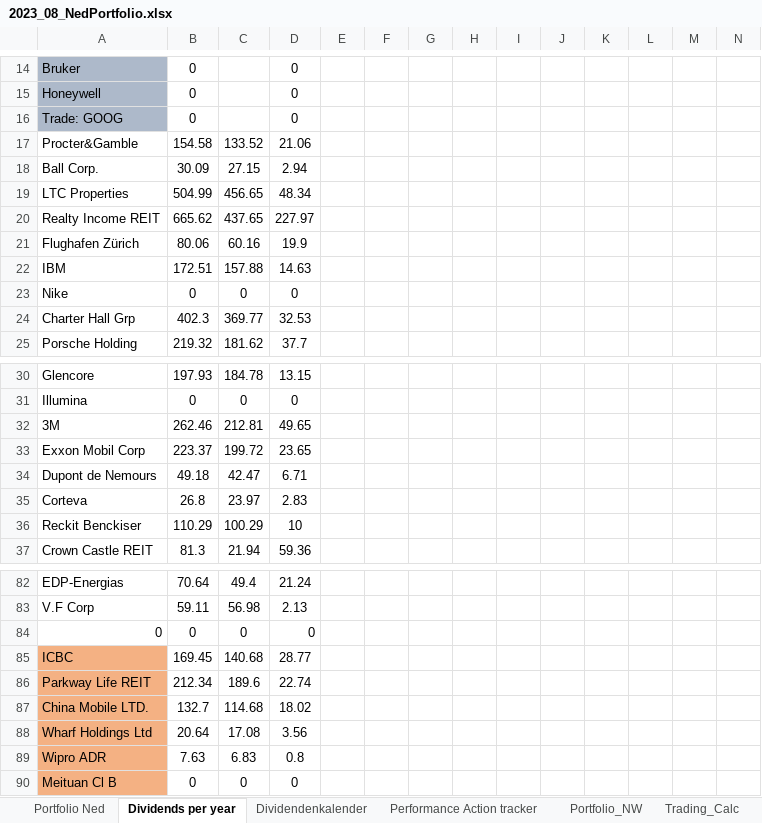
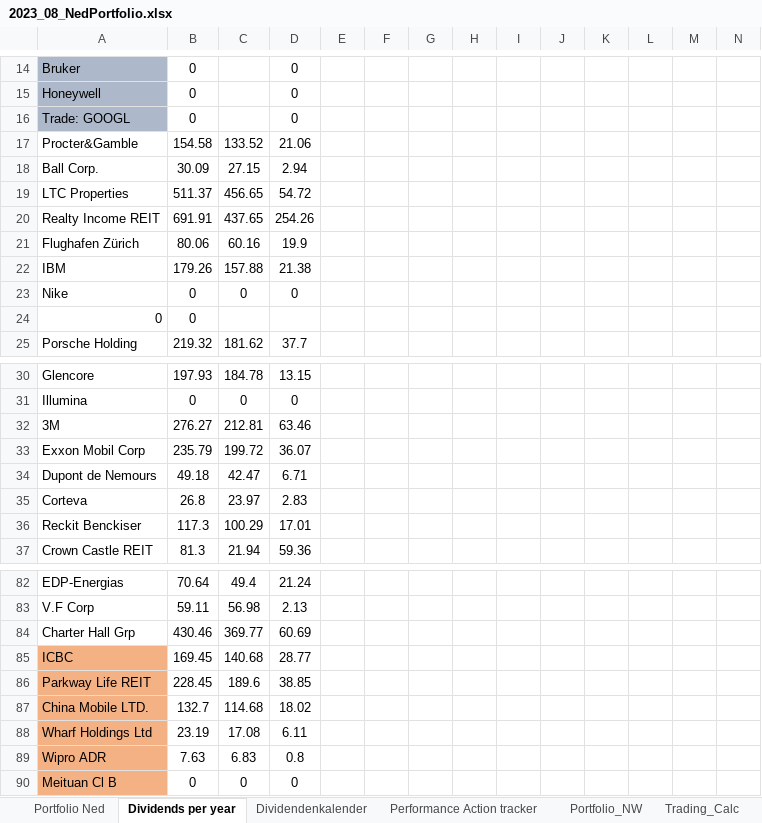
Before and after one commit to NedWitte/Investing2023, an Excel workbook: data/2023_08_NedPortfolio.xlsx, sheet Dividends per year, drawn as a sheet; only a part is shown, gaps mark what is left out; values as stored, in another font and other column widths than the file's, no borders; charts and pictures not drawn; removed rows and columns are numbered as before the commit, all else as after; rows hold the shown columns only; the diff covers the shown part only; the diff names each change by its address in the sheet, - before the commit and + after, or states it on an @@ line.

```diff
--- a/data/2023_08_NedPortfolio.xlsx (sheet Dividends per year)
+++ b/data/2023_08_NedPortfolio.xlsx (sheet Dividends per year)
-A16: Trade: GOOG
+A16: Trade: GOOGL
-B19: 504.99
+B19: 511.37
-D19: 48.34
+D19: 54.72
-B20: 665.62
+B20: 691.91
-D20: 227.97
+D20: 254.26
-B22: 172.51
+B22: 179.26
-D22: 14.63
+D22: 21.38
-row 24: Charter Hall Grp | 402.3 | 369.77 | 32.53
+row 24: 0 | 0
-B32: 262.46
+B32: 276.27
-D32: 49.65
+D32: 63.46
-B33: 223.37
+B33: 235.79
-D33: 23.65
+D33: 36.07
-B36: 110.29
+B36: 117.3
-D36: 10
+D36: 17.01
-row 84: 0 | 0 | 0 | 0
+row 84: Charter Hall Grp | 430.46 | 369.77 | 60.69
-B86: 212.34
+B86: 228.45
-D86: 22.74
+D86: 38.85
-B88: 20.64
+B88: 23.19
-D88: 3.56
+D88: 6.11
```
Also changed, not shown: 20 edited cells elsewhere in this sheet, sheet Portfolio Ned, sheet Trading_Calc, sheet Performance Action tracker, sheet Dividendenkalender, formulas that keep their value, charts or pictures, 23 other files.
